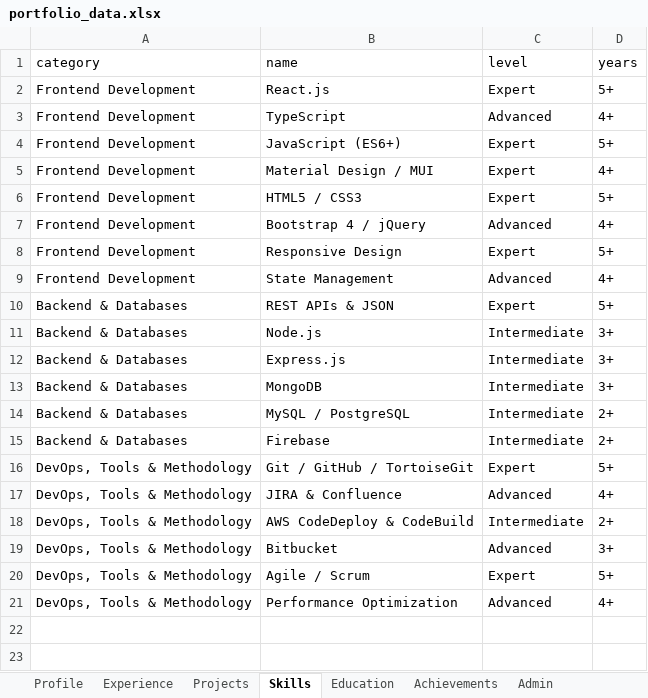
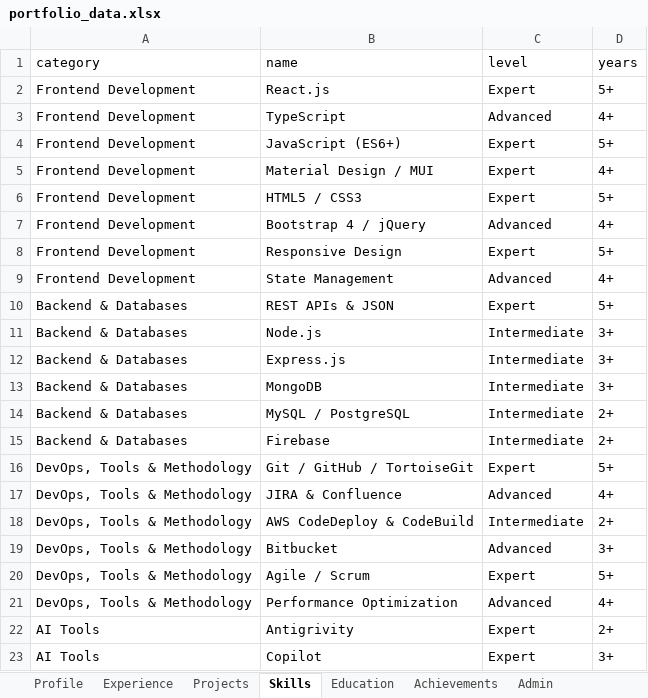
Before and after one commit to yashlande/myPortfolio, an Excel workbook: client/public/portfolio_data.xlsx, sheet Skills, drawn as a sheet; values as stored, in another font and other column widths than the file's, no borders; the diff names each change by its address in the sheet, - before the commit and + after, or states it on an @@ line.

Commit message:
YashL: Neet to get data from excel than local storage

```diff
--- a/client/public/portfolio_data.xlsx (sheet Skills)
+++ b/client/public/portfolio_data.xlsx (sheet Skills)
+row 22: AI Tools | Antigrivity | Expert | 2+
+row 23: AI Tools | Copilot | Expert | 3+
```
Also changed, not shown: 1 other file.
